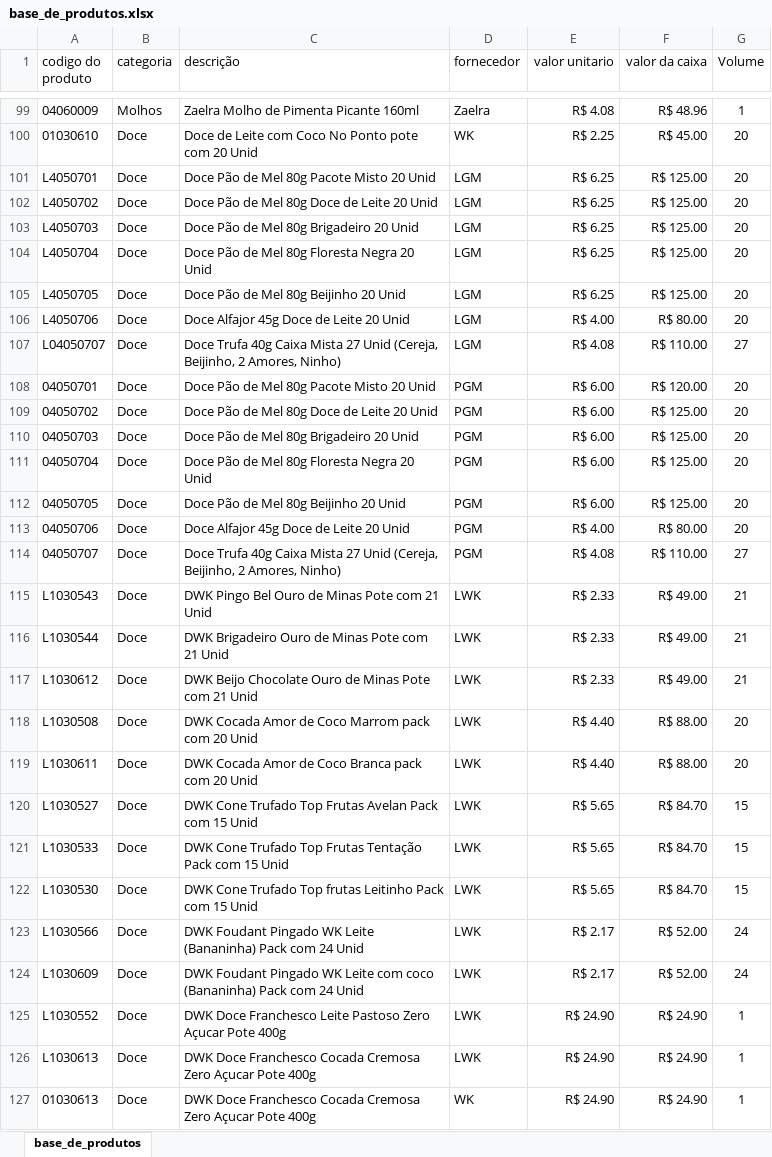
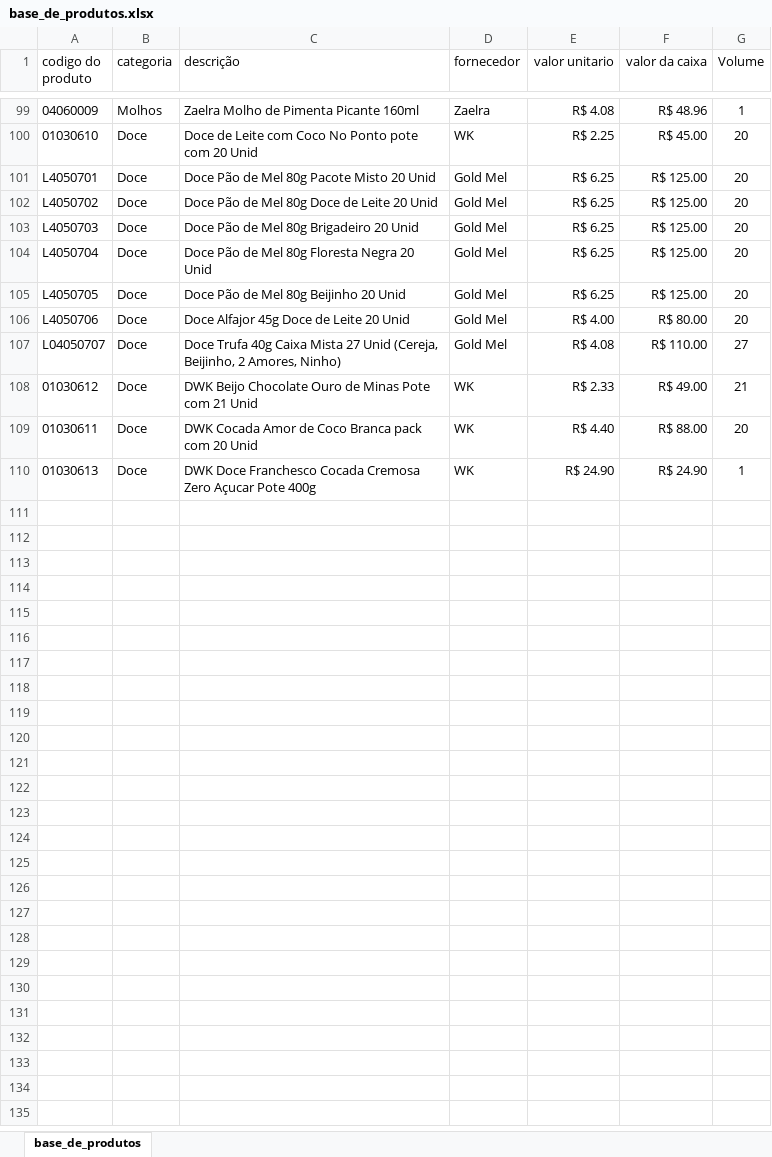
Before and after one commit to PBWebdesignerPP/bs-box, an Excel workbook: base_de_produtos.xlsx, sheet base_de_produtos, drawn as a sheet; only a part is shown, gaps mark what is left out; values as stored, in another font and other column widths than the file's, no borders; removed rows and columns are numbered as before the commit, all else as after; the diff covers the shown part only; the diff names each change by its address in the sheet, - before the commit and + after, or states it on an @@ line.

Commit message:
Add files via upload

```diff
--- a/base_de_produtos.xlsx (sheet base_de_produtos)
+++ b/base_de_produtos.xlsx (sheet base_de_produtos)
-D101:D107 (fornecedor): LGM
+D101:D107 (fornecedor): Gold Mel
-row 108: 04050701 | Doce | Doce Pão de Mel 80g Pacote Misto 20 Unid | PGM | R$ 6.00 | R$ 120.00 | 20
-row 109: 04050702 | Doce | Doce Pão de Mel 80g Doce de Leite 20 Unid | PGM | R$ 6.00 | R$ 125.00 | 20
-row 110: 04050703 | Doce | Doce Pão de Mel 80g Brigadeiro 20 Unid | PGM | R$ 6.00 | R$ 125.00 | 20
-row 111: 04050704 | Doce | Doce Pão de Mel 80g Floresta Negra 20 Unid | PGM | R$ 6.00 | R$ 125.00 | 20
-row 112: 04050705 | Doce | Doce Pão de Mel 80g Beijinho 20 Unid | PGM | R$ 6.00 | R$ 125.00 | 20
-row 113: 04050706 | Doce | Doce Alfajor 45g Doce de Leite 20 Unid | PGM | R$ 4.00 | R$ 80.00 | 20
-row 114: 04050707 | Doce | Doce Trufa 40g Caixa Mista 27 Unid (Cereja, Beijinho, 2 Amores, Ninho) | PGM | R$ 4.08 | R$ 110.00 | 27
-row 115: L1030543 | Doce | DWK Pingo Bel Ouro de Minas Pote com 21 Unid | LWK | R$ 2.33 | R$ 49.00 | 21
-row 116: L1030544 | Doce | DWK Brigadeiro Ouro de Minas Pote com 21 Unid | LWK | R$ 2.33 | R$ 49.00 | 21
-A108 (codigo do produto): L1030612
+A108 (codigo do produto): 01030612
-D108 (fornecedor): LWK
+D108 (fornecedor): WK
-row 118: L1030508 | Doce | DWK Cocada Amor de Coco Marrom pack com 20 Unid | LWK | R$ 4.40 | R$ 88.00 | 20
-A109 (codigo do produto): L1030611
+A109 (codigo do produto): 01030611
-D109 (fornecedor): LWK
+D109 (fornecedor): WK
-row 120: L1030527 | Doce | DWK Cone Trufado Top Frutas Avelan Pack com 15 Unid | LWK | R$ 5.65 | R$ 84.70 | 15
-row 121: L1030533 | Doce | DWK Cone Trufado Top Frutas Tentação Pack com 15 Unid | LWK | R$ 5.65 | R$ 84.70 | 15
-row 122: L1030530 | Doce | DWK Cone Trufado Top frutas Leitinho Pack com 15 Unid | LWK | R$ 5.65 | R$ 84.70 | 15
-row 123: L1030566 | Doce | DWK Foudant Pingado WK Leite (Bananinha) Pack com 24 Unid | LWK | R$ 2.17 | R$ 52.00 | 24
-row 124: L1030609 | Doce | DWK Foudant Pingado WK Leite com coco (Bananinha) Pack com 24 Unid | LWK | R$ 2.17 | R$ 52.00 | 24
-row 125: L1030552 | Doce | DWK Doce Franchesco Leite Pastoso Zero Açucar Pote 400g | LWK | R$ 24.90 | R$ 24.90 | 1
-row 126: L1030613 | Doce | DWK Doce Franchesco Cocada Cremosa Zero Açucar Pote 400g | LWK | R$ 24.90 | R$ 24.90 | 1
```
Also changed, not shown: 4 edited cells elsewhere in this sheet.
